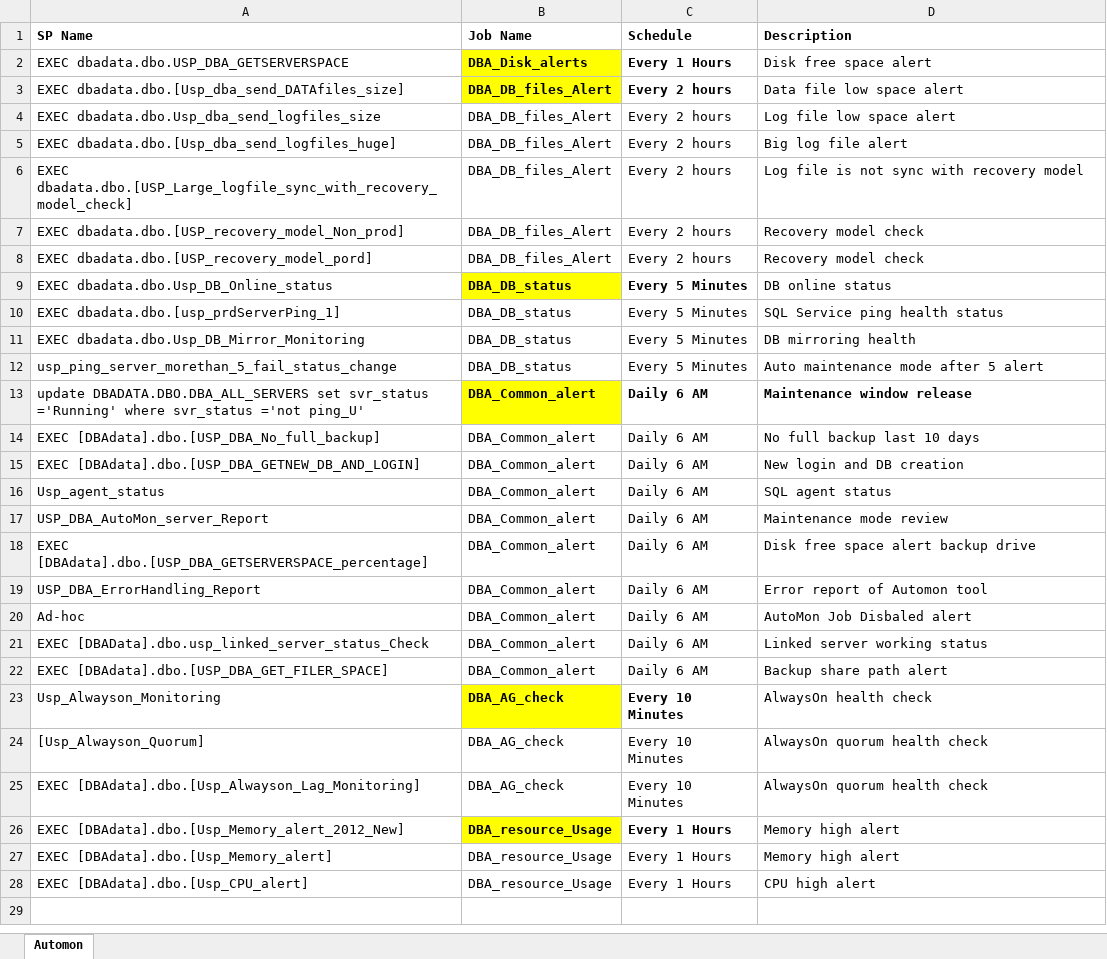
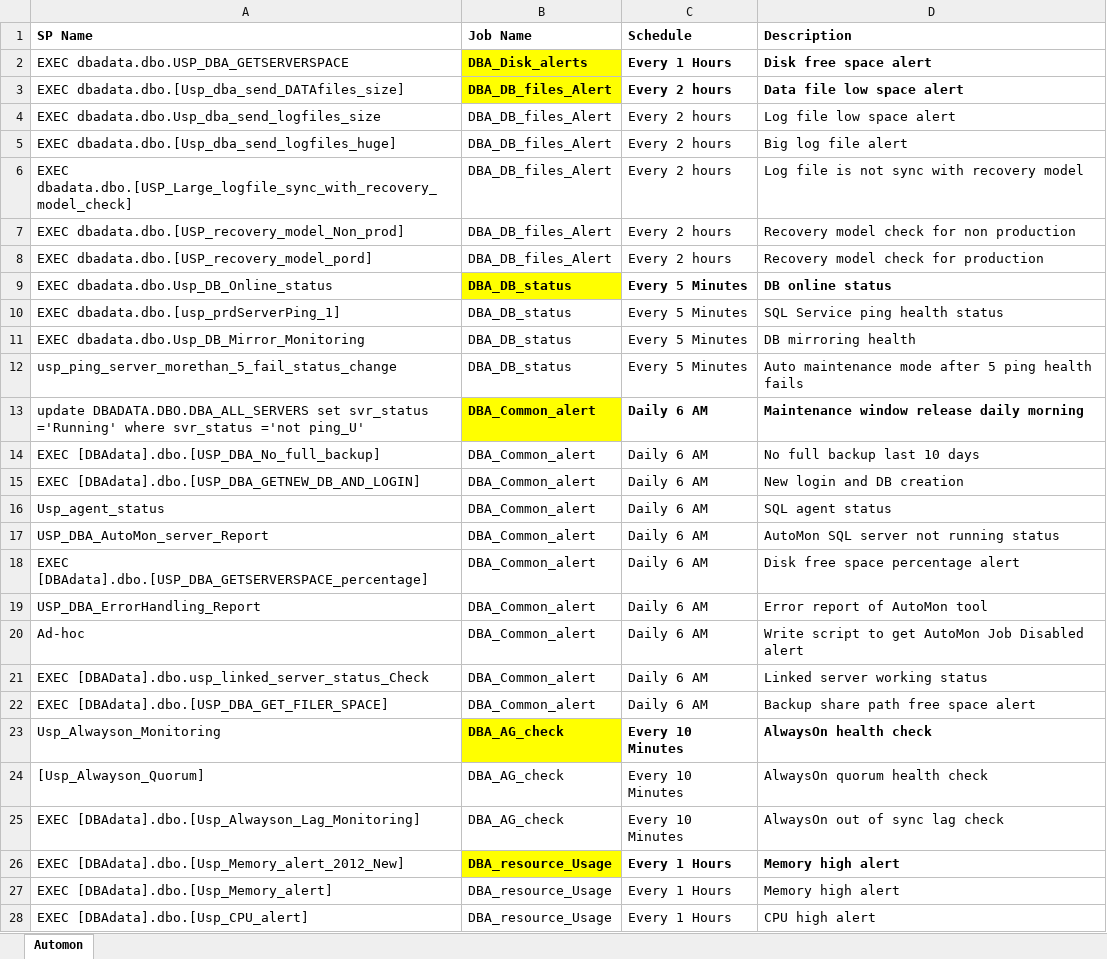
Before and after one commit to muthukkumarankaliyamoorthy/SQL-AutoMon-free-monitoring-tool, an Excel workbook: DBA_Automon_Details.xlsx, sheet Automon, drawn as a sheet; only a part is shown; values as stored, in another font and other column widths than the file's, no borders; the diff covers the shown part only; the diff names each change by its address in the sheet, - before the commit and + after, or states it on an @@ line.

```diff
--- a/DBA_Automon_Details.xlsx (sheet Automon)
+++ b/DBA_Automon_Details.xlsx (sheet Automon)
-D2:D3 bold: off
+D2:D3 bold: on
-D7 (Description): Recovery model check
+D7 (Description): Recovery model check for non production
-D8 (Description): Recovery model check
+D8 (Description): Recovery model check for production
-D9 bold: off
+D9 bold: on
-D12 (Description): Auto maintenance mode after 5 alert
+D12 (Description): Auto maintenance mode after 5 ping health fails
-D13 (Description): Maintenance window release
+D13 (Description): Maintenance window release daily morning
-D17 (Description): Maintenance mode review
+D17 (Description): AutoMon SQL server not running status
-D18 (Description): Disk free space alert backup drive
+D18 (Description): Disk free space percentage alert
-D19 (Description): Error report of Automon tool
+D19 (Description): Error report of AutoMon tool
-D20 (Description): AutoMon Job Disbaled alert
+D20 (Description): Write script to get AutoMon Job Disabled alert
-D22 (Description): Backup share path alert
+D22 (Description): Backup share path free space alert
-D23 bold: off
+D23 bold: on
-D25 (Description): AlwaysOn quorum health check
+D25 (Description): AlwaysOn out of sync lag check
-D26 bold: off
+D26 bold: on
```
Also changed, not shown: 1 added row elsewhere in this sheet, 1 other file.
